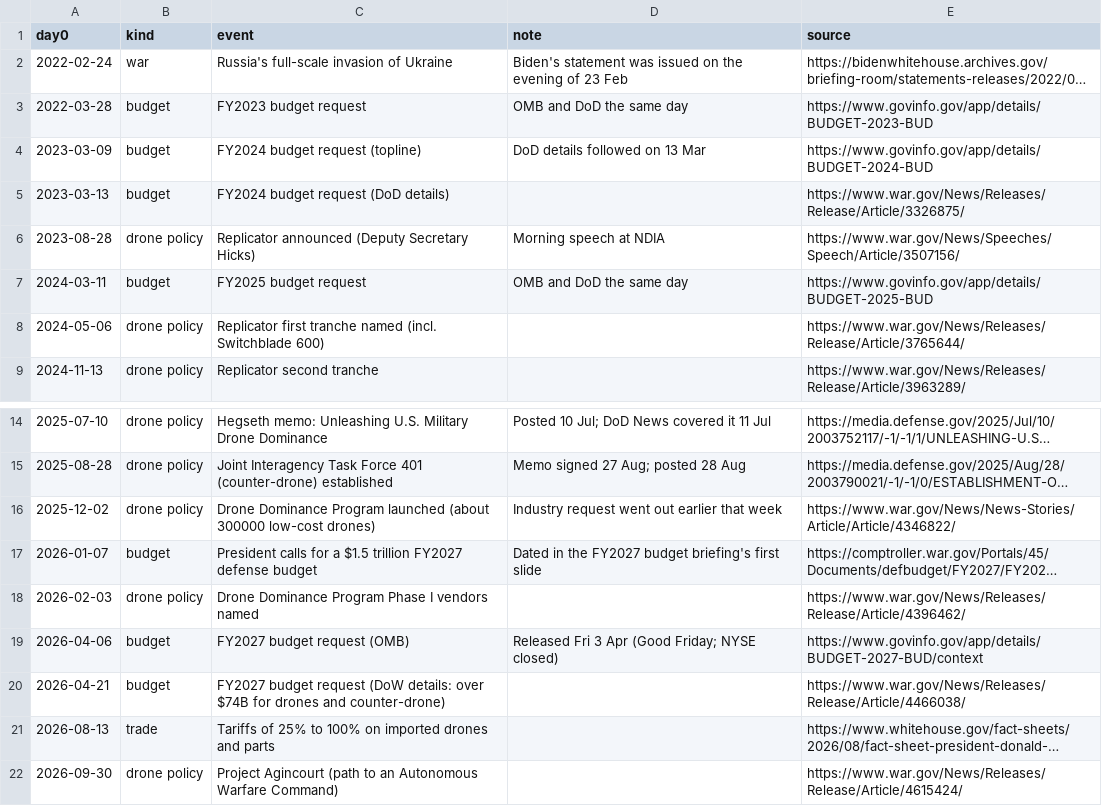
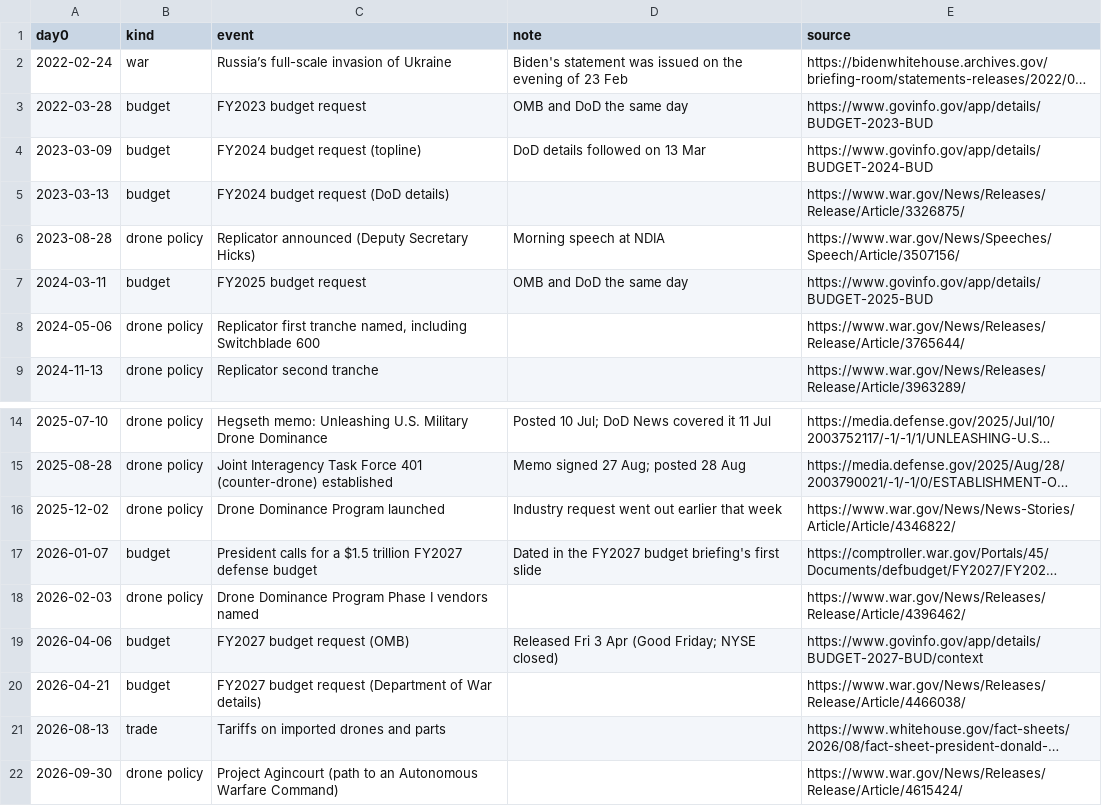
Before and after one commit to Ruangoose/drone-money, a CSV file: config/events.csv, drawn as a sheet; only a part is shown, gaps mark what is left out; long unchanged cells end in …; the diff names each change by its address in the sheet, - before the commit and + after, or states it on an @@ line.

```diff
--- a/config/events.csv
+++ b/config/events.csv
-C2 (event): Russia's full-scale invasion of Ukraine
+C2 (event): Russia’s full-scale invasion of Ukraine
-C8 (event): …first tranche named (incl. Switchblade 600)
+C8 (event): …first tranche named, including Switchblade 600
-C16 (event): …Program launched (about 300000 low-cost drones)
+C16 (event): …Program launched
-C20 (event): …budget request (DoW details: over $74B for drones and counter-drone)
+C20 (event): …budget request (Department of War details)
-C21 (event): Tariffs of 25% to 100% on imported drones and parts
+C21 (event): Tariffs on imported drones and parts
```
Also changed, not shown: 2 other files.
